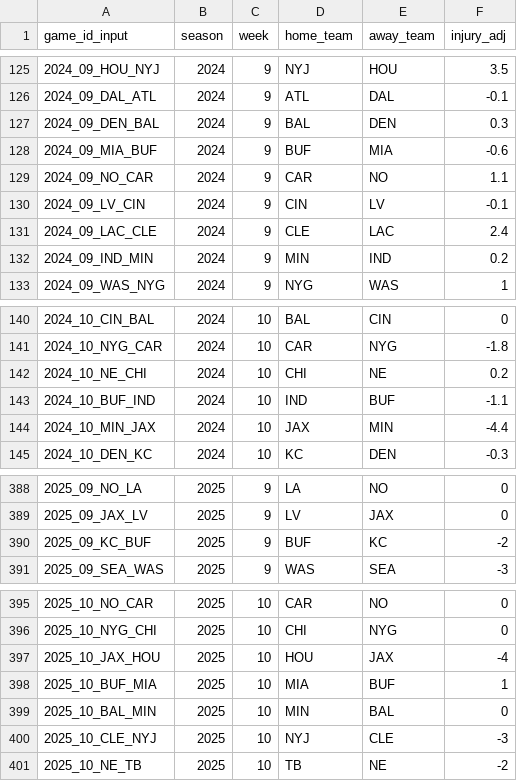
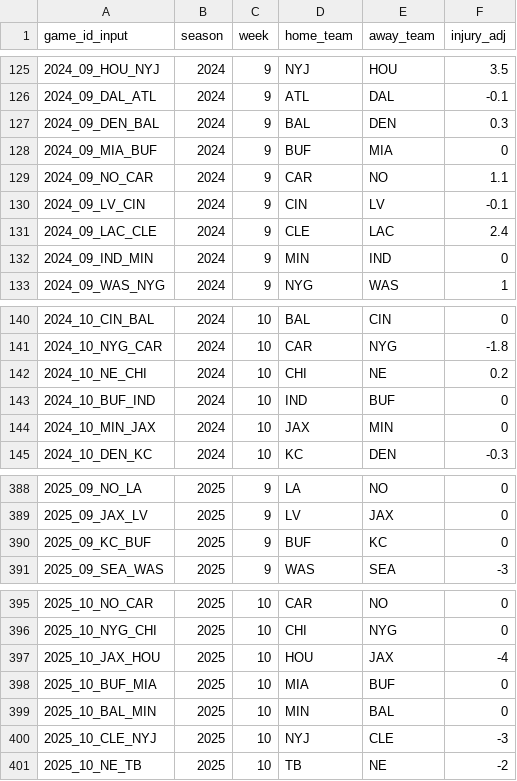
Before and after one commit to rogerroot01/NFL-projections, a CSV file: data/hiddengame_injury_adjustments.csv, drawn as a sheet; only a part is shown, gaps mark what is left out.

Commit message:
Apply reviewed Saturday Bills and Vikings injury changes

```diff
--- a/data/hiddengame_injury_adjustments.csv
+++ b/data/hiddengame_injury_adjustments.csv
@@ -127,3 +127,3 @@ game_id_input,season,week,home_team,away_team,injury_adj
 2024_09_DEN_BAL,2024,9,BAL,DEN,0.3
-2024_09_MIA_BUF,2024,9,BUF,MIA,-0.6
+2024_09_MIA_BUF,2024,9,BUF,MIA,0
 2024_09_NO_CAR,2024,9,CAR,NO,1.1
@@ -131,3 +131,3 @@ game_id_input,season,week,home_team,away_team,injury_adj
 2024_09_LAC_CLE,2024,9,CLE,LAC,2.4
-2024_09_IND_MIN,2024,9,MIN,IND,0.2
+2024_09_IND_MIN,2024,9,MIN,IND,0
 2024_09_WAS_NYG,2024,9,NYG,WAS,1
@@ -142,4 +142,4 @@ game_id_input,season,week,home_team,away_team,injury_adj
 2024_10_NE_CHI,2024,10,CHI,NE,0.2
-2024_10_BUF_IND,2024,10,IND,BUF,-1.1
-2024_10_MIN_JAX,2024,10,JAX,MIN,-4.4
+2024_10_BUF_IND,2024,10,IND,BUF,0
+2024_10_MIN_JAX,2024,10,JAX,MIN,0
 2024_10_DEN_KC,2024,10,KC,DEN,-0.3
@@ -389,3 +389,3 @@ game_id_input,season,week,home_team,away_team,injury_adj
 2025_09_JAX_LV,2025,9,LV,JAX,0
-2025_09_KC_BUF,2025,9,BUF,KC,-2
+2025_09_KC_BUF,2025,9,BUF,KC,0
 2025_09_SEA_WAS,2025,9,WAS,SEA,-3
@@ -397,3 +397,3 @@ game_id_input,season,week,home_team,away_team,injury_adj
 2025_10_JAX_HOU,2025,10,HOU,JAX,-4
-2025_10_BUF_MIA,2025,10,MIA,BUF,1
+2025_10_BUF_MIA,2025,10,MIA,BUF,0
 2025_10_BAL_MIN,2025,10,MIN,BAL,0
```
Also changed, not shown: data/forecast_team_off_def_injuries_2026.csv, data/hiddengame_future_team_injury_adjustments_2026.csv, 1 other file.
